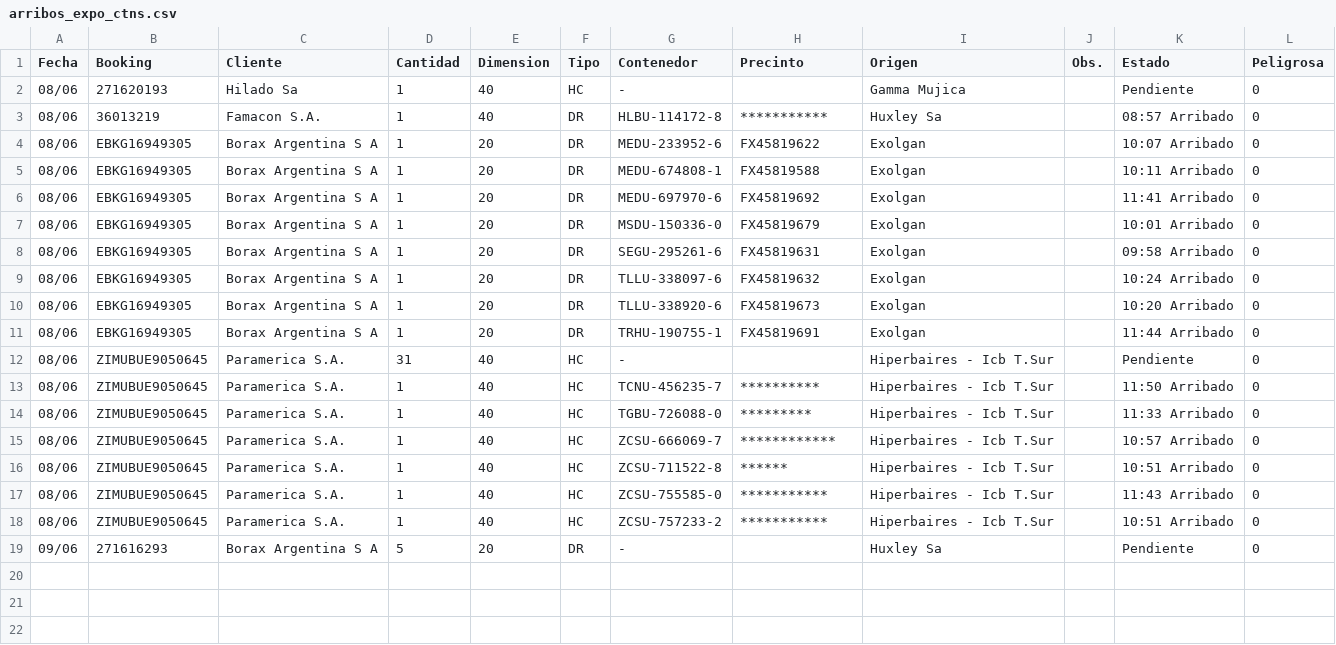
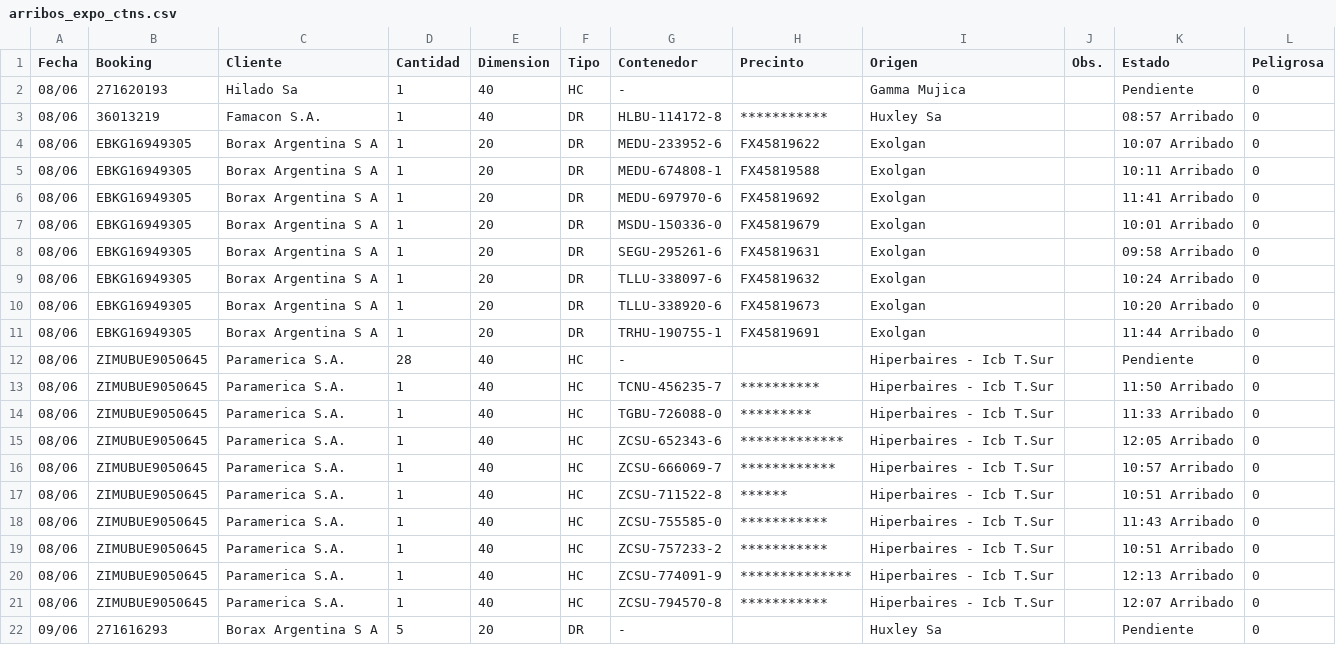
Before and after one commit to marajadesantelmo/dassa_operativo_stream, a CSV file: data/arribos_expo_ctns.csv, drawn as a sheet.

```diff
--- a/data/arribos_expo_ctns.csv
+++ b/data/arribos_expo_ctns.csv
@@ -11,5 +11,6 @@ Fecha,Booking,Cliente,Cantidad,Dimension,Tipo,Contenedor,Precinto,Origen,Obs.,Es
 08/06,EBKG16949305,Borax Argentina S A,1,20,DR,TRHU-190755-1,FX45819691,Exolgan,,11:44 Arribado,0
-08/06,ZIMUBUE9050645,Paramerica S.A.,31,40,HC,-,,Hiperbaires - Icb T.Sur,,Pendiente,0
+08/06,ZIMUBUE9050645,Paramerica S.A.,28,40,HC,-,,Hiperbaires - Icb T.Sur,,Pendiente,0
 08/06,ZIMUBUE9050645,Paramerica S.A.,1,40,HC,TCNU-456235-7,**********,Hiperbaires - Icb T.Sur,,11:50 Arribado,0
 08/06,ZIMUBUE9050645,Paramerica S.A.,1,40,HC,TGBU-726088-0,*********,Hiperbaires - Icb T.Sur,,11:33 Arribado,0
+08/06,ZIMUBUE9050645,Paramerica S.A.,1,40,HC,ZCSU-652343-6,*************,Hiperbaires - Icb T.Sur,,12:05 Arribado,0
 08/06,ZIMUBUE9050645,Paramerica S.A.,1,40,HC,ZCSU-666069-7,************,Hiperbaires - Icb T.Sur,,10:57 Arribado,0
@@ -18,2 +19,4 @@ Fecha,Booking,Cliente,Cantidad,Dimension,Tipo,Contenedor,Precinto,Origen,Obs.,Es
 08/06,ZIMUBUE9050645,Paramerica S.A.,1,40,HC,ZCSU-757233-2,***********,Hiperbaires - Icb T.Sur,,10:51 Arribado,0
+08/06,ZIMUBUE9050645,Paramerica S.A.,1,40,HC,ZCSU-774091-9,**************,Hiperbaires - Icb T.Sur,,12:13 Arribado,0
+08/06,ZIMUBUE9050645,Paramerica S.A.,1,40,HC,ZCSU-794570-8,***********,Hiperbaires - Icb T.Sur,,12:07 Arribado,0
 09/06,271616293,Borax Argentina S A,5,20,DR,-,,Huxley Sa,,Pendiente,0
```
Also changed, not shown: data/a_consolidar.csv, data/existente_alm.csv, 10 other files.
